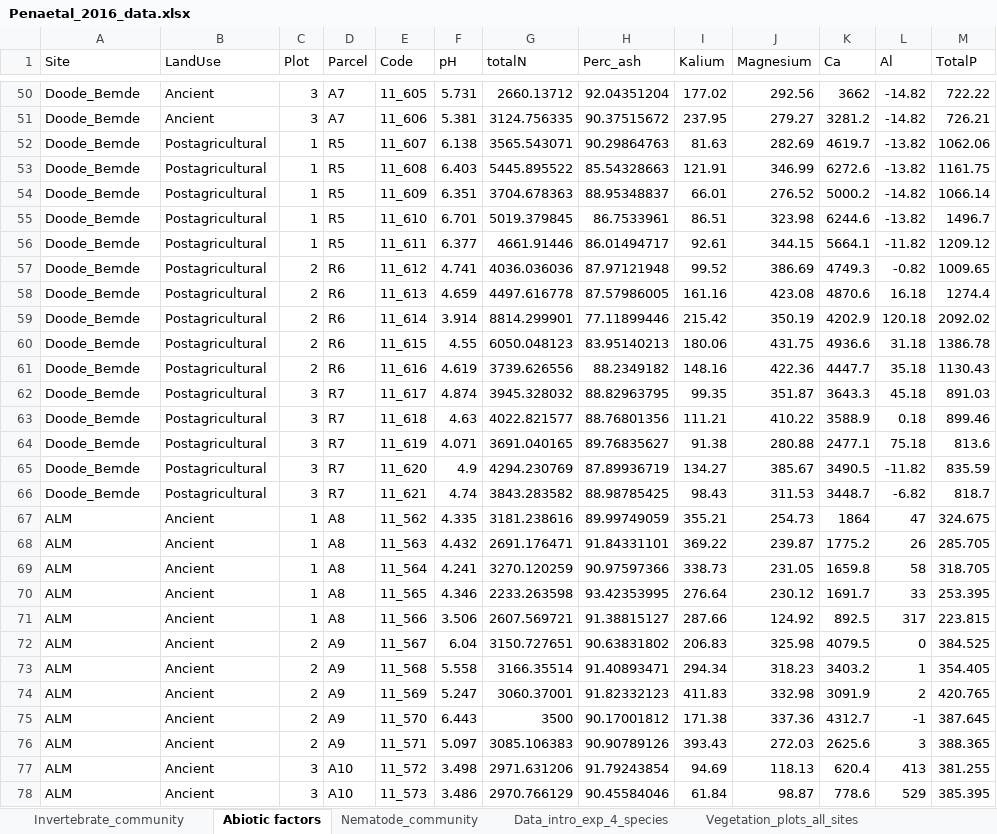
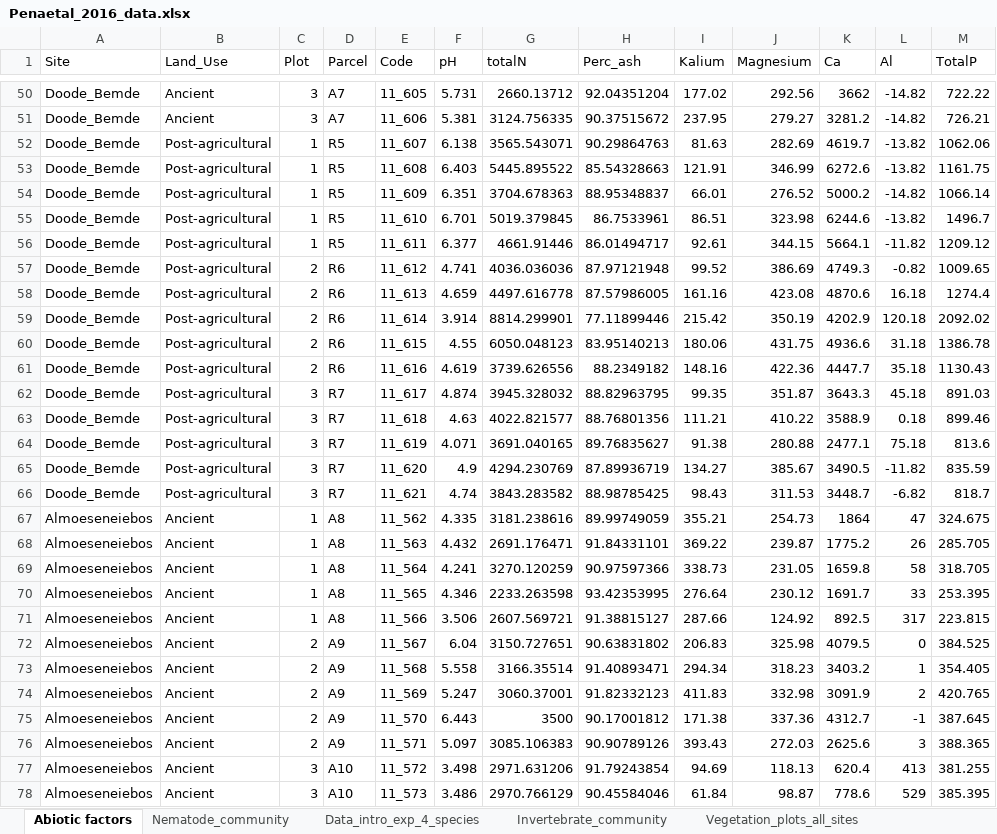
Before and after one commit to williamssc2026/williamss, an Excel workbook: Week9/Penaetal_2016_data.xlsx, sheet Abiotic factors, drawn as a sheet; only a part is shown, gaps mark what is left out; values as stored, in another font and other column widths than the file's, no borders; the diff covers the shown part only; the diff names each change by its address in the sheet, - before the commit and + after, or states it on an @@ line.

```diff
--- a/Week9/Penaetal_2016_data.xlsx (sheet Abiotic factors)
+++ b/Week9/Penaetal_2016_data.xlsx (sheet Abiotic factors)
@@ sheet tab order changed: Abiotic factors | Nematode_community | Data_intro_exp_4_species | Invertebrate_community | Vegetation_plots_all_sites @@
-B1: LandUse
+B1: Land_Use
-B52:B66 (Land_Use): Postagricultural
+B52:B66 (Land_Use): Post-agricultural
-A67:A78 (Site): ALM
+A67:A78 (Site): Almoeseneiebos
```
Also changed, not shown: 53 edited cells elsewhere in this sheet, sheet Data Deschampsia_cespitosa, sheet Vegetation_plots_all_sites, sheet Absorbance_Data_Ecoplates, sheet Data_experiment_urtica, 25 other files.
